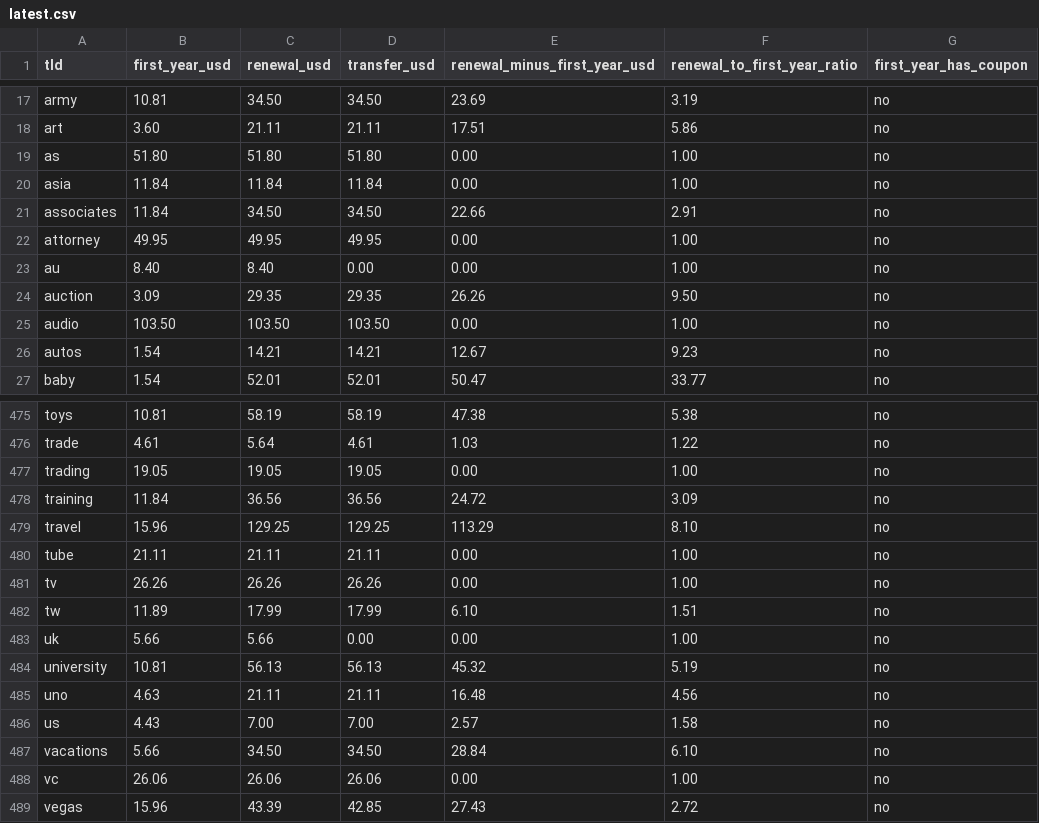
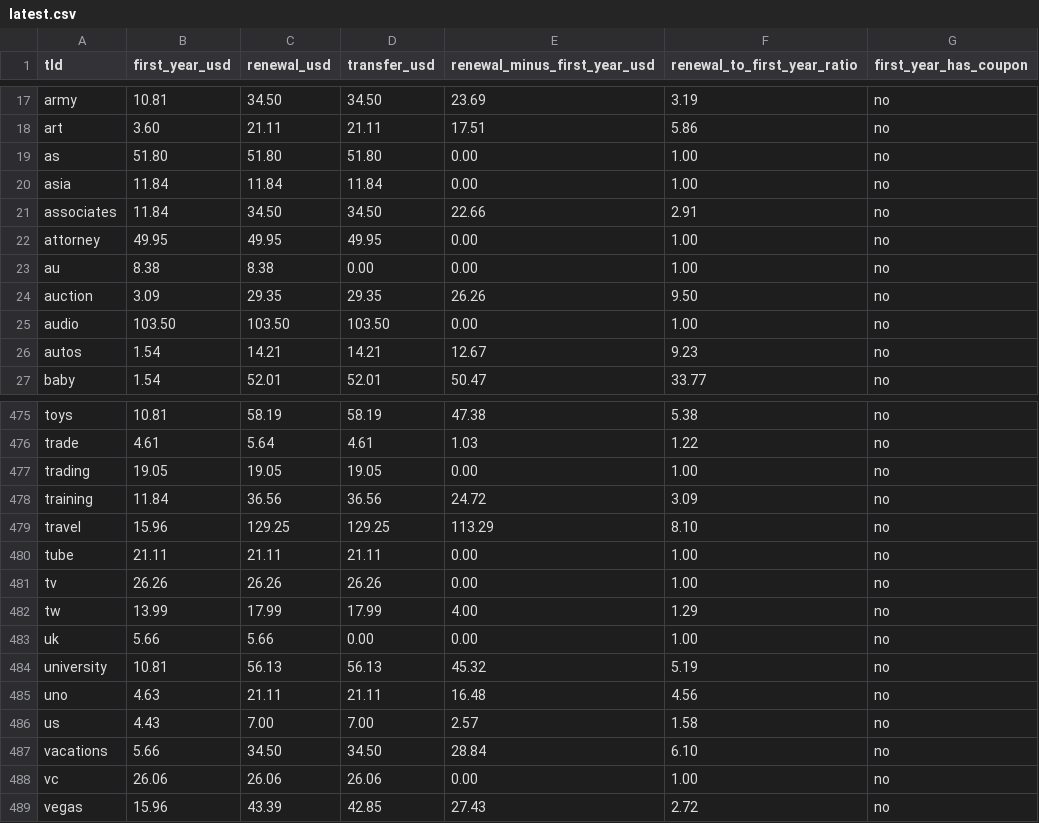
Before and after one commit to AlonDrilich/tld-renewal-prices, a CSV file: data/latest.csv, drawn as a sheet; only a part is shown, gaps mark what is left out; the diff covers the shown part only.

```diff
--- a/data/latest.csv
+++ b/data/latest.csv
@@ -22,3 +22,3 @@ associates,11.84,34.50,34.50,22.66,2.91,no
 attorney,49.95,49.95,49.95,0.00,1.00,no
-au,8.40,8.40,0.00,0.00,1.00,no
+au,8.38,8.38,0.00,0.00,1.00,no
 auction,3.09,29.35,29.35,26.26,9.50,no
@@ -481,3 +481,3 @@ tube,21.11,21.11,21.11,0.00,1.00,no
 tv,26.26,26.26,26.26,0.00,1.00,no
-tw,11.89,17.99,17.99,6.10,1.51,no
+tw,13.99,17.99,17.99,4.00,1.29,no
 uk,5.66,5.66,0.00,0.00,1.00,no
```
Also changed, not shown: 16 edited cells elsewhere in this file, 2 other files.
